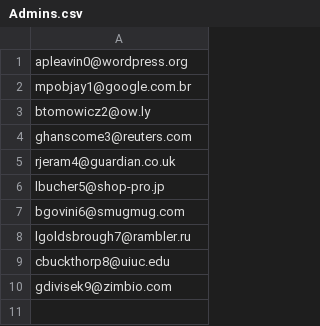
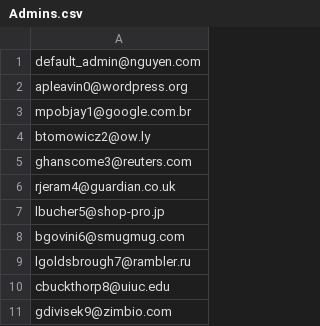
Before and after one commit to jolozano/blueOcean, a CSV file: server/db/MongoDB_Docs/Admins.csv, drawn as a sheet; the diff names each change by its address in the sheet, - before the commit and + after, or states it on an @@ line.

```diff
--- a/server/db/MongoDB_Docs/Admins.csv
+++ b/server/db/MongoDB_Docs/Admins.csv
+row 1: default_admin@nguyen.com
```
Also changed, not shown: 7 other files.
